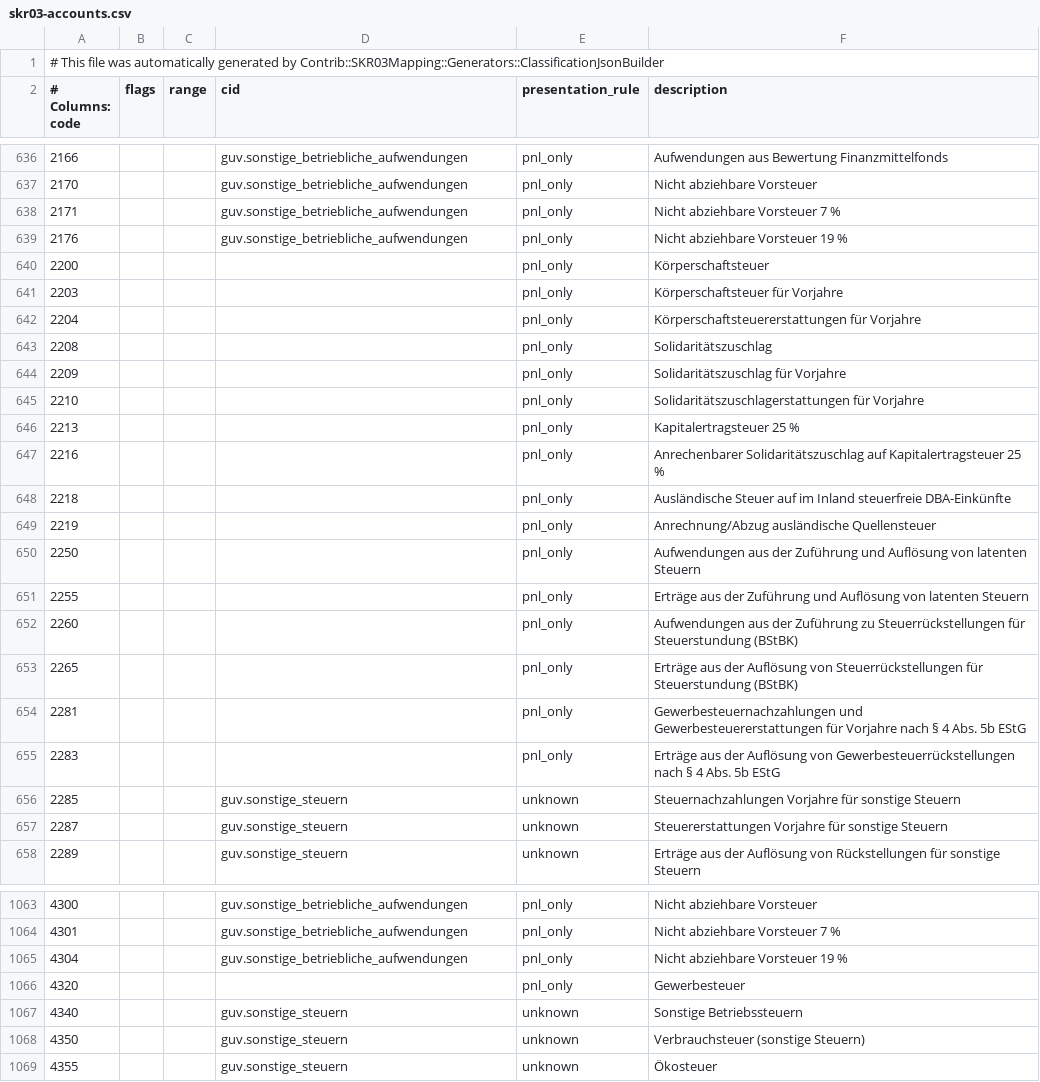
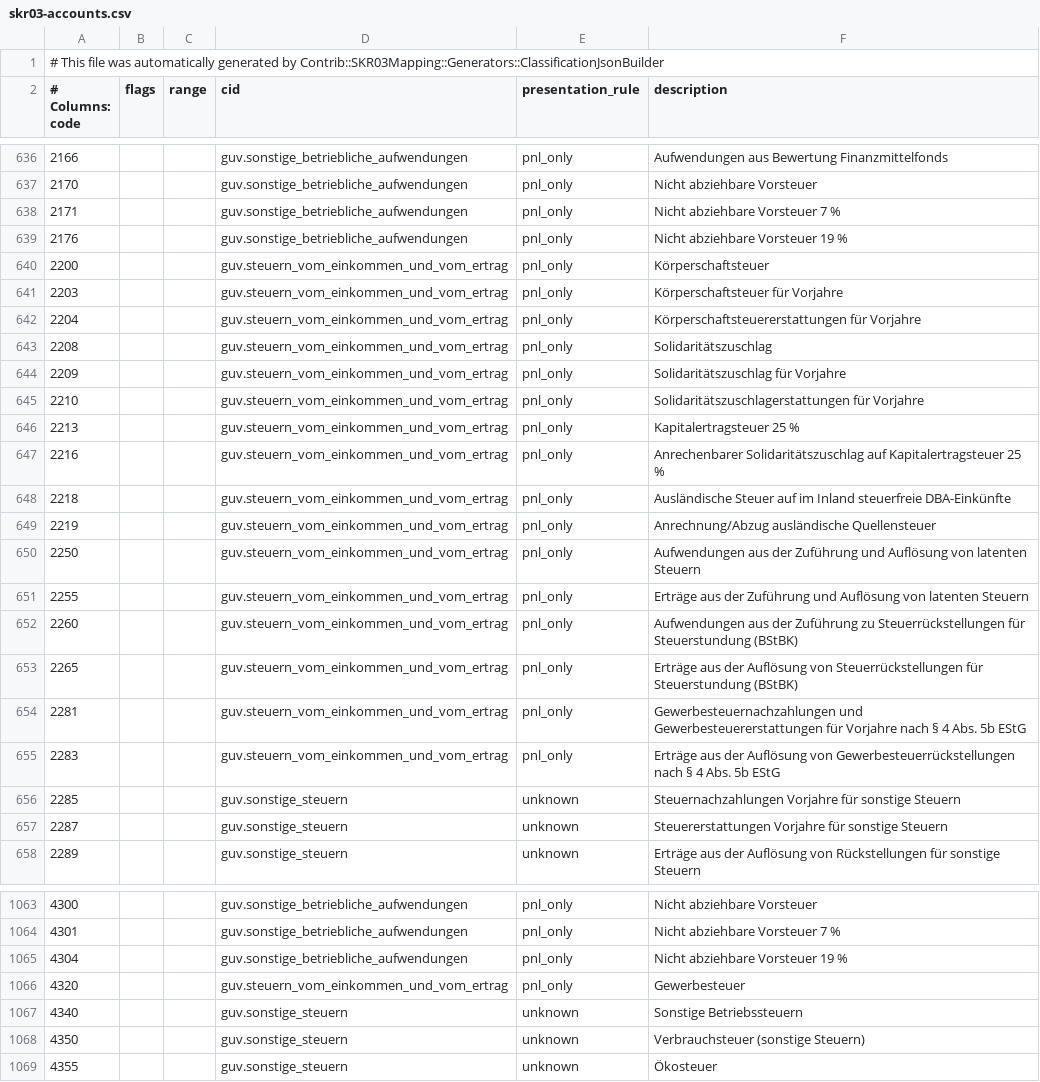
Before and after one commit to mpm/bilanzblitz, a CSV file: contrib/skr03-accounts.csv, drawn as a sheet; only a part is shown, gaps mark what is left out.

```diff
--- a/contrib/skr03-accounts.csv
+++ b/contrib/skr03-accounts.csv
@@ -639,18 +639,18 @@
 2176;;;guv.sonstige_betriebliche_aufwendungen;pnl_only;Nicht abziehbare Vorsteuer 19 %
-2200;;;;pnl_only;Körperschaftsteuer
-2203;;;;pnl_only;Körperschaftsteuer für Vorjahre
-2204;;;;pnl_only;Körperschaftsteuererstattungen für Vorjahre
-2208;;;;pnl_only;Solidaritätszuschlag
-2209;;;;pnl_only;Solidaritätszuschlag für Vorjahre
-2210;;;;pnl_only;Solidaritätszuschlagerstattungen für Vorjahre
-2213;;;;pnl_only;Kapitalertragsteuer 25 %
-2216;;;;pnl_only;Anrechenbarer Solidaritätszuschlag auf Kapitalertragsteuer 25 %
-2218;;;;pnl_only;Ausländische Steuer auf im Inland steuerfreie DBA-Einkünfte
-2219;;;;pnl_only;Anrechnung/Abzug ausländische Quellensteuer
-2250;;;;pnl_only;Aufwendungen aus der Zuführung und Auflösung von latenten Steuern
-2255;;;;pnl_only;Erträge aus der Zuführung und Auflösung von latenten Steuern
-2260;;;;pnl_only;Aufwendungen aus der Zuführung zu Steuerrückstellungen für Steuerstundung (BStBK)
-2265;;;;pnl_only;Erträge aus der Auflösung von Steuerrückstellungen für Steuerstundung (BStBK)
-2281;;;;pnl_only;Gewerbesteuernachzahlungen und Gewerbesteuererstattungen für Vorjahre nach § 4 Abs. 5b EStG
-2283;;;;pnl_only;Erträge aus der Auflösung von Gewerbesteuerrückstellungen nach § 4 Abs. 5b EStG
+2200;;;guv.steuern_vom_einkommen_und_vom_ertrag;pnl_only;Körperschaftsteuer
+2203;;;guv.steuern_vom_einkommen_und_vom_ertrag;pnl_only;Körperschaftsteuer für Vorjahre
+2204;;;guv.steuern_vom_einkommen_und_vom_ertrag;pnl_only;Körperschaftsteuererstattungen für Vorjahre
+2208;;;guv.steuern_vom_einkommen_und_vom_ertrag;pnl_only;Solidaritätszuschlag
+2209;;;guv.steuern_vom_einkommen_und_vom_ertrag;pnl_only;Solidaritätszuschlag für Vorjahre
+2210;;;guv.steuern_vom_einkommen_und_vom_ertrag;pnl_only;Solidaritätszuschlagerstattungen für Vorjahre
+2213;;;guv.steuern_vom_einkommen_und_vom_ertrag;pnl_only;Kapitalertragsteuer 25 %
+2216;;;guv.steuern_vom_einkommen_und_vom_ertrag;pnl_only;Anrechenbarer Solidaritätszuschlag auf Kapitalertragsteuer 25 %
+2218;;;guv.steuern_vom_einkommen_und_vom_ertrag;pnl_only;Ausländische Steuer auf im Inland steuerfreie DBA-Einkünfte
+2219;;;guv.steuern_vom_einkommen_und_vom_ertrag;pnl_only;Anrechnung/Abzug ausländische Quellensteuer
+2250;;;guv.steuern_vom_einkommen_und_vom_ertrag;pnl_only;Aufwendungen aus der Zuführung und Auflösung von latenten Steuern
+2255;;;guv.steuern_vom_einkommen_und_vom_ertrag;pnl_only;Erträge aus der Zuführung und Auflösung von latenten Steuern
+2260;;;guv.steuern_vom_einkommen_und_vom_ertrag;pnl_only;Aufwendungen aus der Zuführung zu Steuerrückstellungen für Steuerstundung (BStBK)
+2265;;;guv.steuern_vom_einkommen_und_vom_ertrag;pnl_only;Erträge aus der Auflösung von Steuerrückstellungen für Steuerstundung (BStBK)
+2281;;;guv.steuern_vom_einkommen_und_vom_ertrag;pnl_only;Gewerbesteuernachzahlungen und Gewerbesteuererstattungen für Vorjahre nach § 4 Abs. 5b EStG
+2283;;;guv.steuern_vom_einkommen_und_vom_ertrag;pnl_only;Erträge aus der Auflösung von Gewerbesteuerrückstellungen nach § 4 Abs. 5b EStG
 2285;;;guv.sonstige_steuern;unknown;Steuernachzahlungen Vorjahre für sonstige Steuern
@@ -1065,3 +1065,3 @@
 4304;;;guv.sonstige_betriebliche_aufwendungen;pnl_only;Nicht abziehbare Vorsteuer 19 %
-4320;;;;pnl_only;Gewerbesteuer
+4320;;;guv.steuern_vom_einkommen_und_vom_ertrag;pnl_only;Gewerbesteuer
 4340;;;guv.sonstige_steuern;unknown;Sonstige Betriebssteuern
```
Also changed, not shown: 2 other files.
